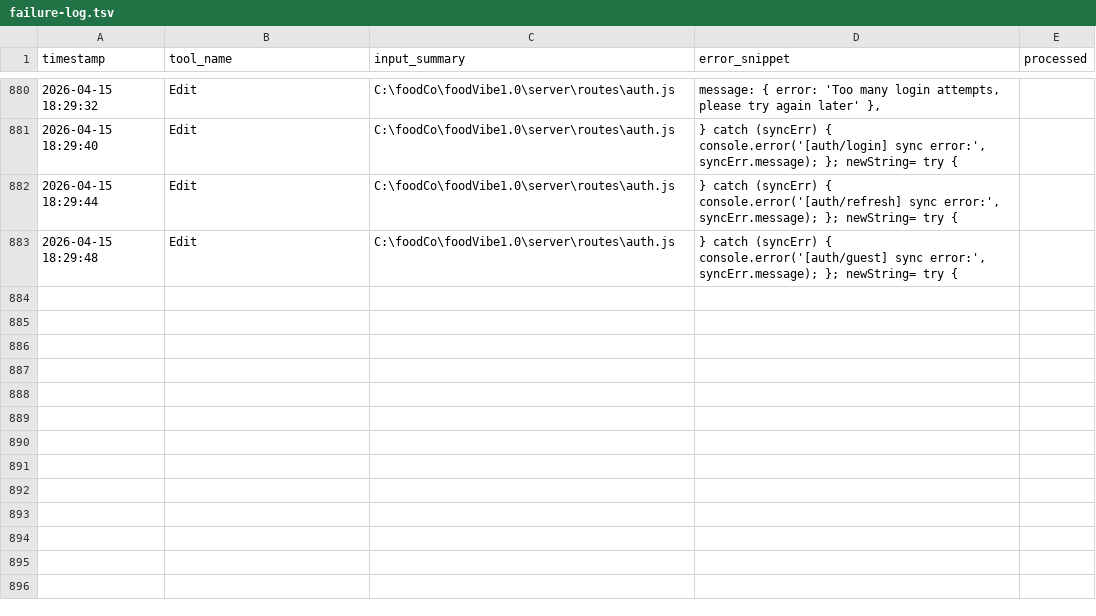
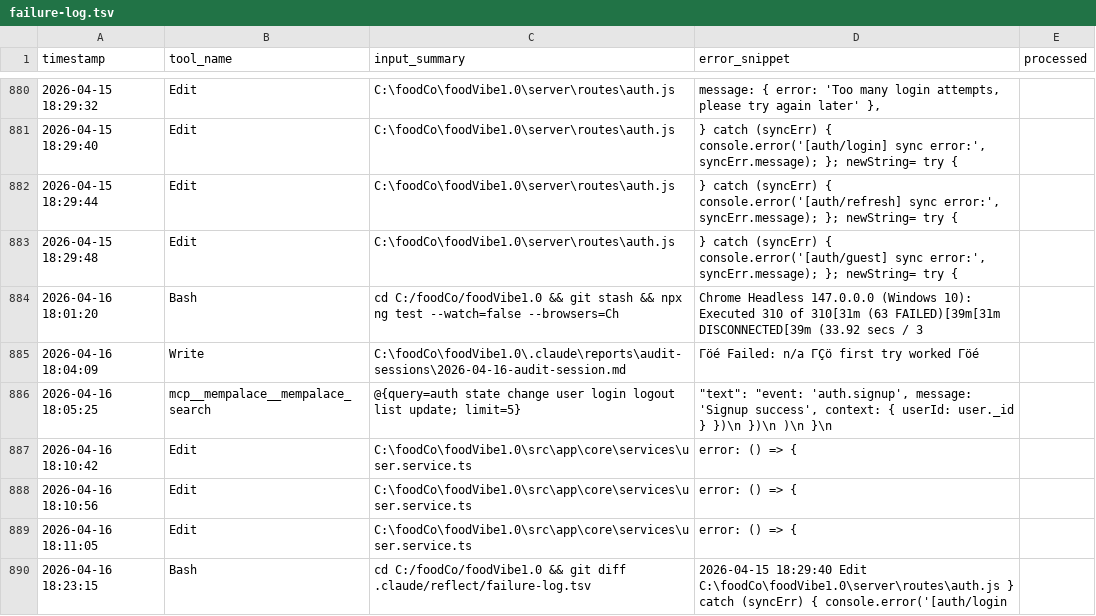
Before and after one commit to WDD-CODER/foodVibe1.0, a TSV file: .claude/reflect/failure-log.tsv, drawn as a sheet; only a part is shown, gaps mark what is left out; the diff names each change by its address in the sheet, - before the commit and + after, or states it on an @@ line.

```diff
--- a/.claude/reflect/failure-log.tsv
+++ b/.claude/reflect/failure-log.tsv
+row 884: 2026-04-16 18:01:20 | Bash | cd C:/foodCo/foodVibe1.0 && git stash && npx ng test --watch=false --browsers=Ch | Chrome Headless 147.0.0.0 (Windows 10): Executed 310 of 310[31m (63 FAILED)[39m[31m DISCONNECTED[39m (33.92 secs / 3
+row 885: 2026-04-16 18:04:09 | Write | C:\foodCo\foodVibe1.0\.claude\reports\audit-sessions\2026-04-16-audit-session.md | Γöé Failed: n/a ΓÇö first try worked Γöé
+row 886: 2026-04-16 18:05:25 | mcp__mempalace__mempalace_search | @{query=auth state change user login logout list update; limit=5} | "text": "event: 'auth.signup', message: 'Signup success', context: { userId: user._id } })\n })\n )\n }\n
+row 887: 2026-04-16 18:10:42 | Edit | C:\foodCo\foodVibe1.0\src\app\core\services\user.service.ts | error: () => {
+row 888: 2026-04-16 18:10:56 | Edit | C:\foodCo\foodVibe1.0\src\app\core\services\user.service.ts | error: () => {
+row 889: 2026-04-16 18:11:05 | Edit | C:\foodCo\foodVibe1.0\src\app\core\services\user.service.ts | error: () => {
+row 890: 2026-04-16 18:23:15 | Bash | cd C:/foodCo/foodVibe1.0 && git diff .claude/reflect/failure-log.tsv | 2026-04-15 18:29:40 Edit C:\foodCo\foodVibe1.0\server\routes\auth.js } catch (syncErr) { console.error('[auth/login
```
Also changed, not shown: 1 other file.
